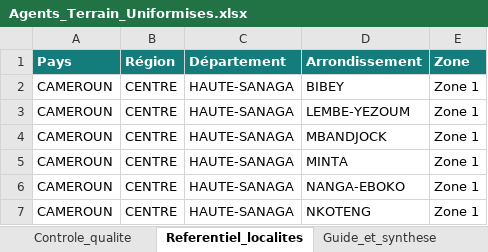
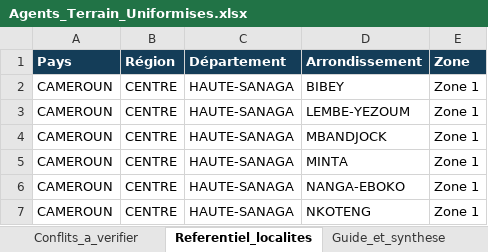
Before and after one commit to iatools-lab/uStock, an Excel workbook: frontend/server/Agents_Terrain_Uniformises.xlsx, sheet Referentiel_localites, drawn as a sheet; only a part is shown; values as stored, in another font and other column widths than the file's, no borders; table styles not drawn; the diff names each change by its address in the sheet, - before the commit and + after, or states it on an @@ line.

```diff
--- a/frontend/server/Agents_Terrain_Uniformises.xlsx (sheet Referentiel_localites)
+++ b/frontend/server/Agents_Terrain_Uniformises.xlsx (sheet Referentiel_localites)
+sheet tab: Conflits_a_verifier
-A1:E1 fill: #147D7B
+A1:E1 fill: #143D58
```
Also changed, not shown: sheet Controle_qualite, sheet Agents_uniformises, sheet Guide_et_synthese, other sheet tabs, 20 other files.
